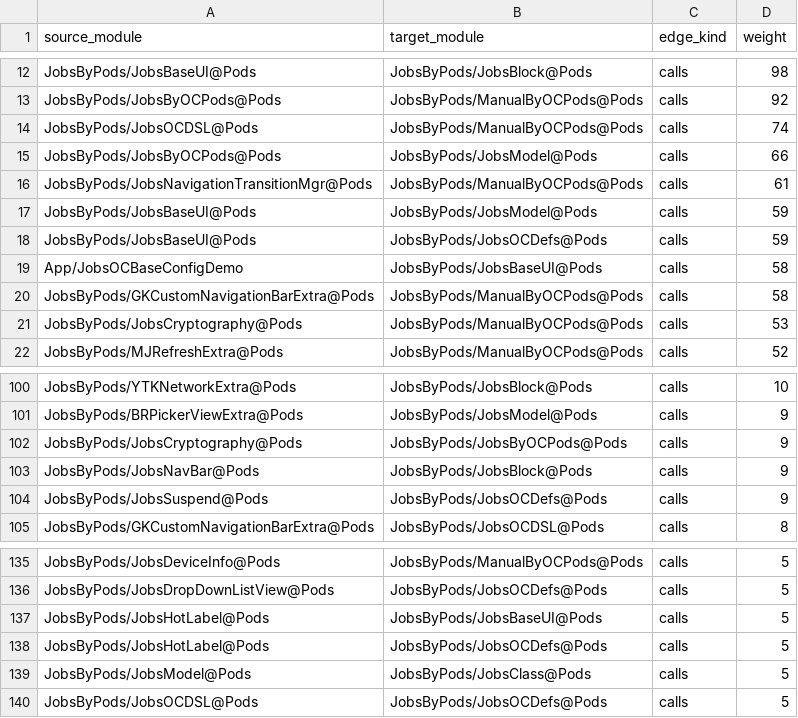
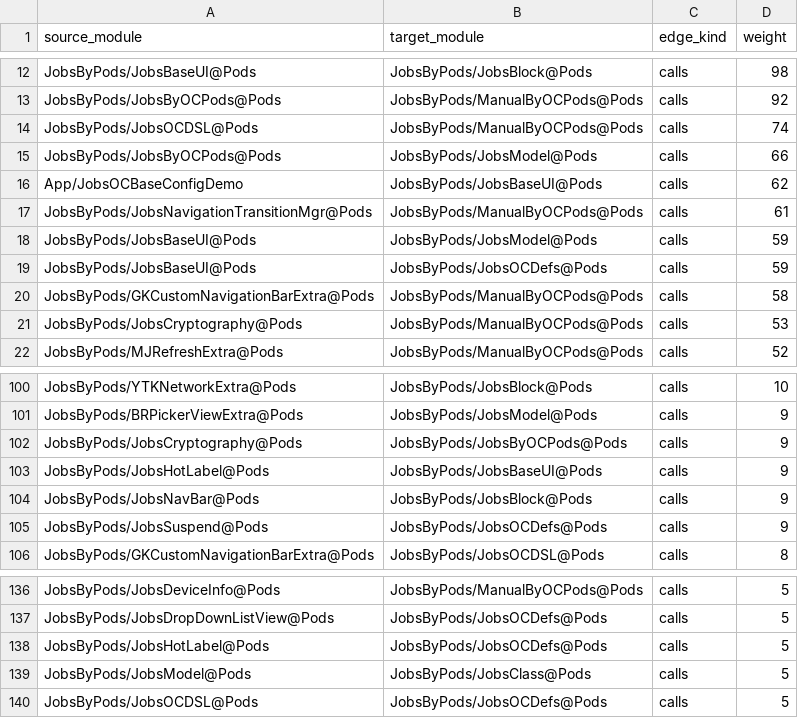
Before and after one commit to JobsKits/JobsOCBaseConfigDemo, a TSV file: .codegraph/codegraph.md/edges/module-coupling.tsv, drawn as a sheet; only a part is shown, gaps mark what is left out; removed rows and columns are numbered as before the commit, all else as after; the diff names each change by its address in the sheet, - before the commit and + after, or states it on an @@ line.

```diff
--- a/.codegraph/codegraph.md/edges/module-coupling.tsv
+++ b/.codegraph/codegraph.md/edges/module-coupling.tsv
+row 16: App/JobsOCBaseConfigDemo | JobsByPods/JobsBaseUI@Pods | calls | 62
-row 19: App/JobsOCBaseConfigDemo | JobsByPods/JobsBaseUI@Pods | calls | 58
+row 103: JobsByPods/JobsHotLabel@Pods | JobsByPods/JobsBaseUI@Pods | calls | 9
-row 137: JobsByPods/JobsHotLabel@Pods | JobsByPods/JobsBaseUI@Pods | calls | 5
```
Also changed, not shown: 10 other files.
